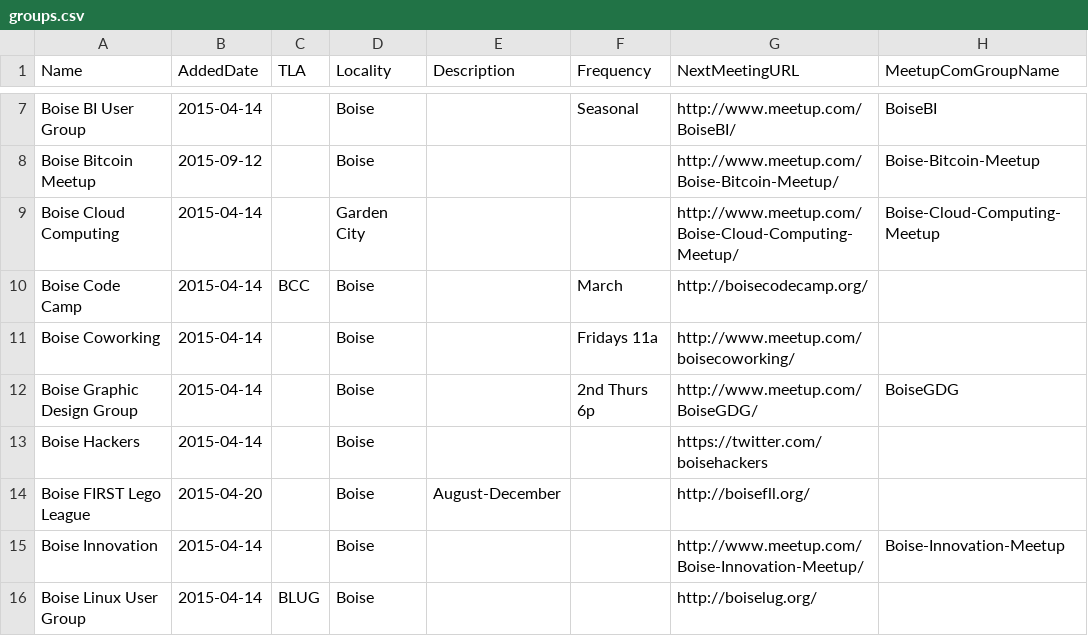
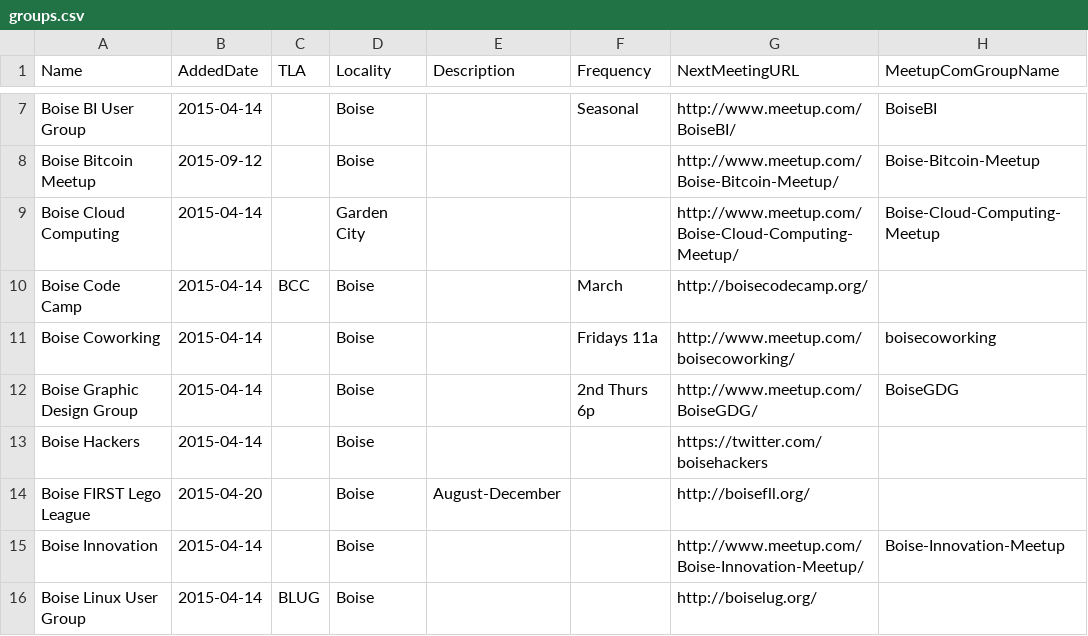
Before and after one commit to rationalagents/gemstateio-groups, a CSV file: groups.csv, drawn as a sheet; only a part is shown, gaps mark what is left out.

Commit message:
MeetupComGroupName for boisecoworking

```diff
--- a/groups.csv
+++ b/groups.csv
@@ -10,3 +10,3 @@ Boise Cloud Computing,2015-04-14,,Garden City,,,http://www.meetup.com/Boise-Clou
 Boise Code Camp,2015-04-14,BCC,Boise,,March,http://boisecodecamp.org/,
-Boise Coworking,2015-04-14,,Boise,,Fridays 11a,http://www.meetup.com/boisecoworking/,
+Boise Coworking,2015-04-14,,Boise,,Fridays 11a,http://www.meetup.com/boisecoworking/,boisecoworking
 Boise Graphic Design Group,2015-04-14,,Boise,,2nd Thurs 6p,http://www.meetup.com/BoiseGDG/,BoiseGDG
```
